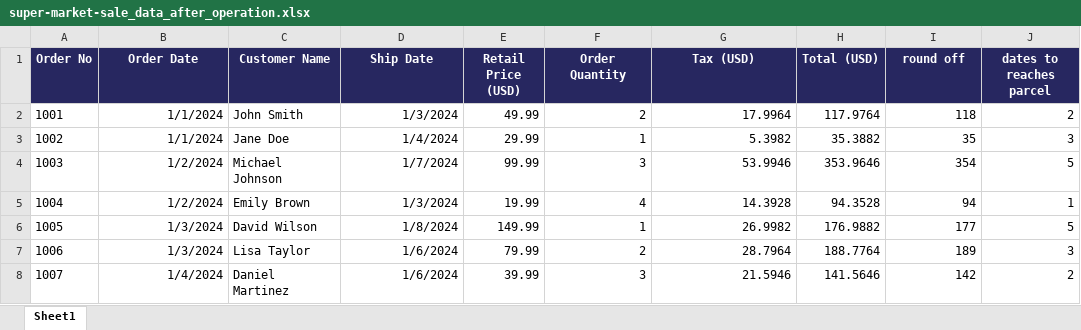
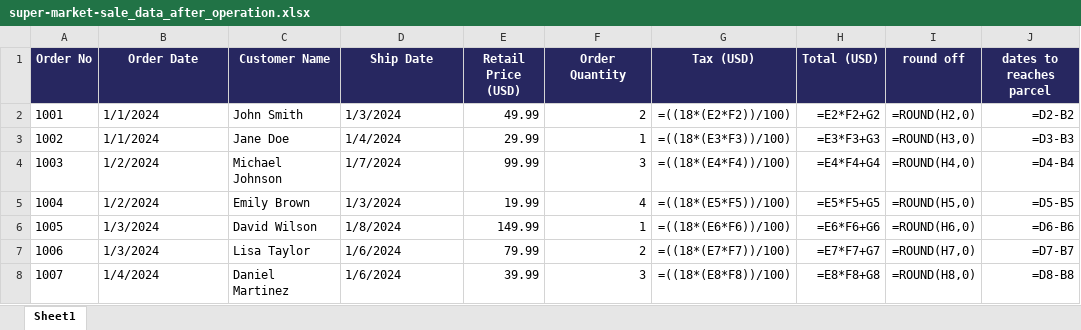
Before and after one commit to shanib-techie/power-bi, an Excel workbook: super-market/super-market-sale_data_after_operation.xlsx, sheet Sheet1, drawn as a sheet; only a part is shown; values as stored, in another font and other column widths than the file's, no borders; formulas without a stored value are shown as written; conditional formats not drawn; the diff covers the shown part only; the diff names each change by its address in the sheet, - before the commit and + after, or states it on an @@ line.

```diff
--- a/super-market/super-market-sale_data_after_operation.xlsx (sheet Sheet1)
+++ b/super-market/super-market-sale_data_after_operation.xlsx (sheet Sheet1)
-B2:B8 alignment: right
+B2:B8 alignment: left
-D2:D8 alignment: right
+D2:D8 alignment: left
-G2 (Tax (USD)): 17.9964
+G2 (Tax (USD)): =((18*(E2*F2))/100)
-H2 (Total (USD)): 117.9764
+H2 (Total (USD)): =E2*F2+G2
-I2 (round off): 118
+I2 (round off): =ROUND(H2,0)
-J2 (dates to reaches parcel): 2
+J2 (dates to reaches parcel): =D2-B2
-G3 (Tax (USD)): 5.3982
+G3 (Tax (USD)): =((18*(E3*F3))/100)
-H3 (Total (USD)): 35.3882
+H3 (Total (USD)): =E3*F3+G3
-I3 (round off): 35
+I3 (round off): =ROUND(H3,0)
-J3 (dates to reaches parcel): 3
+J3 (dates to reaches parcel): =D3-B3
-G4 (Tax (USD)): 53.9946
+G4 (Tax (USD)): =((18*(E4*F4))/100)
-H4 (Total (USD)): 353.9646
+H4 (Total (USD)): =E4*F4+G4
-I4 (round off): 354
+I4 (round off): =ROUND(H4,0)
-J4 (dates to reaches parcel): 5
+J4 (dates to reaches parcel): =D4-B4
-G5 (Tax (USD)): 14.3928
+G5 (Tax (USD)): =((18*(E5*F5))/100)
-H5 (Total (USD)): 94.3528
+H5 (Total (USD)): =E5*F5+G5
-I5 (round off): 94
+I5 (round off): =ROUND(H5,0)
-J5 (dates to reaches parcel): 1
+J5 (dates to reaches parcel): =D5-B5
-G6 (Tax (USD)): 26.9982
+G6 (Tax (USD)): =((18*(E6*F6))/100)
-H6 (Total (USD)): 176.9882
+H6 (Total (USD)): =E6*F6+G6
-I6 (round off): 177
+I6 (round off): =ROUND(H6,0)
-J6 (dates to reaches parcel): 5
+J6 (dates to reaches parcel): =D6-B6
-G7 (Tax (USD)): 28.7964
+G7 (Tax (USD)): =((18*(E7*F7))/100)
-H7 (Total (USD)): 188.7764
+H7 (Total (USD)): =E7*F7+G7
-I7 (round off): 189
+I7 (round off): =ROUND(H7,0)
-J7 (dates to reaches parcel): 3
+J7 (dates to reaches parcel): =D7-B7
-G8 (Tax (USD)): 21.5946
+G8 (Tax (USD)): =((18*(E8*F8))/100)
-H8 (Total (USD)): 141.5646
+H8 (Total (USD)): =E8*F8+G8
-I8 (round off): 142
+I8 (round off): =ROUND(H8,0)
-J8 (dates to reaches parcel): 2
+J8 (dates to reaches parcel): =D8-B8
```
Also changed, not shown: 176 edited cells and cell formats elsewhere in this sheet, 1 other file.
